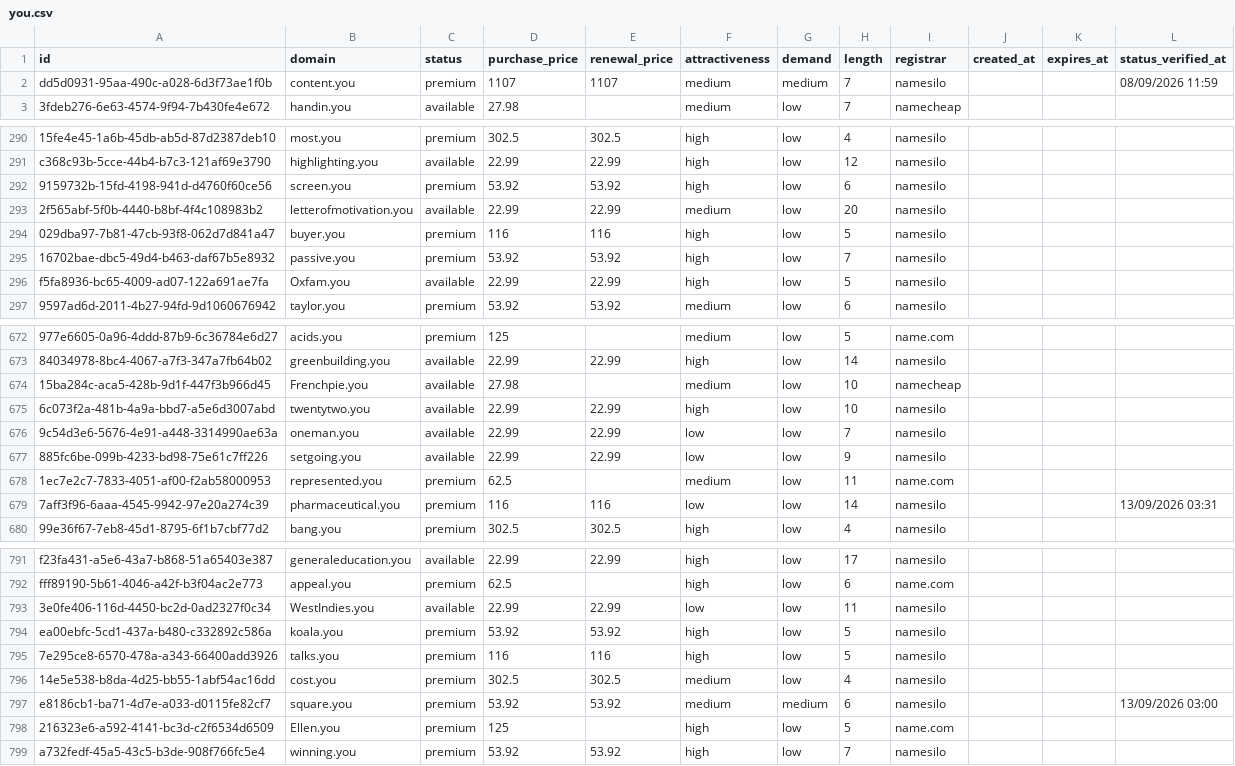
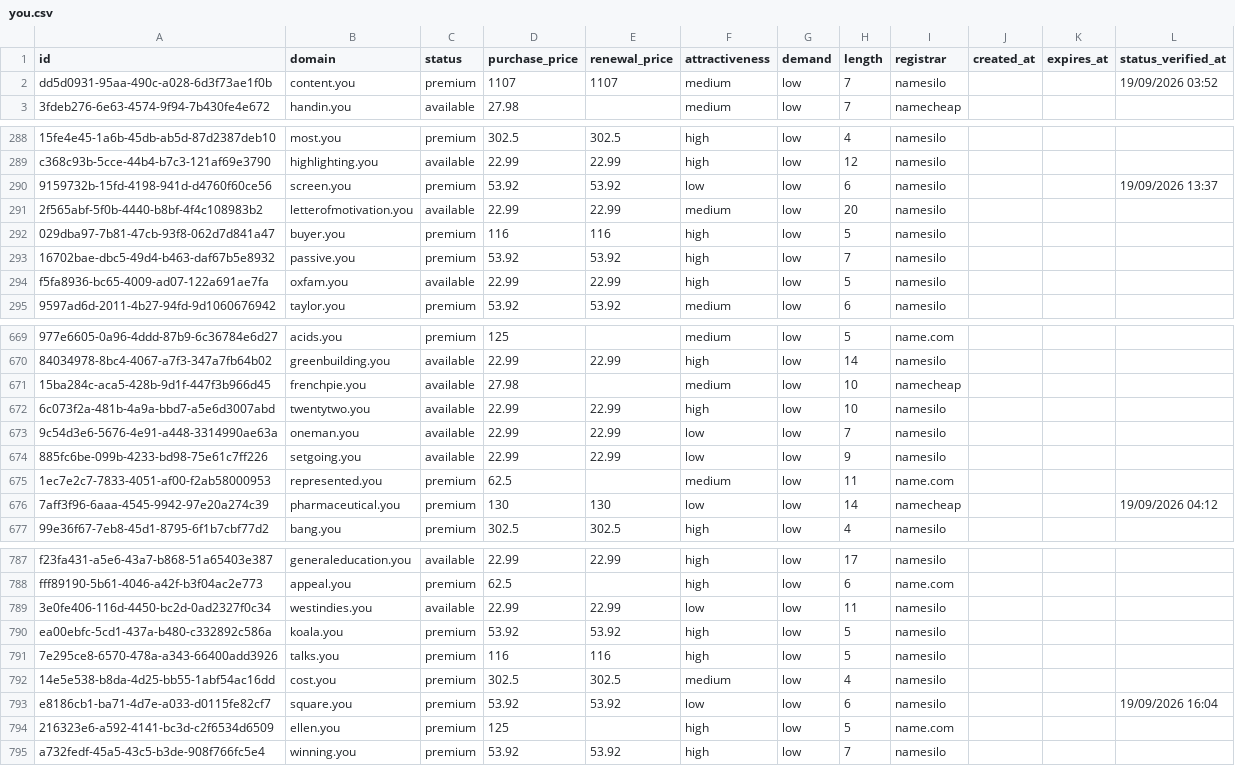
Before and after one commit to UniqueDomains/you-oneword-domains, a CSV file: you.csv, drawn as a sheet; only a part is shown, gaps mark what is left out; addresses are those after the commit; the diff covers the shown part only; the diff names each change by its address in the sheet, - before the commit and + after, or states it on an @@ line.

Commit message:
Domains update

```diff
--- a/you.csv
+++ b/you.csv
-G2 (demand): medium
+G2 (demand): low
-L2 (status_verified_at): 08/09/2026 11:59
+L2 (status_verified_at): 19/09/2026 03:52
-F290 (attractiveness): high
+F290 (attractiveness): low
-L290 (status_verified_at): (empty)
+L290 (status_verified_at): 19/09/2026 13:37
-B294 (domain): Oxfam.you
+B294 (domain): oxfam.you
-B671 (domain): Frenchpie.you
+B671 (domain): frenchpie.you
-D676 (purchase_price): 116
+D676 (purchase_price): 130
-E676 (renewal_price): 116
+E676 (renewal_price): 130
-I676 (registrar): namesilo
+I676 (registrar): namecheap
-L676 (status_verified_at): 13/09/2026 03:31
+L676 (status_verified_at): 19/09/2026 04:12
-B789 (domain): WestIndies.you
+B789 (domain): westindies.you
-F793 (attractiveness): medium
+F793 (attractiveness): low
-G793 (demand): medium
+G793 (demand): low
-L793 (status_verified_at): 13/09/2026 03:00
+L793 (status_verified_at): 19/09/2026 16:04
-B794 (domain): Ellen.you
+B794 (domain): ellen.you
```
Also changed, not shown: 4 added rows, 4 removed rows and 75 edited cells elsewhere in this file, 4 other files.
